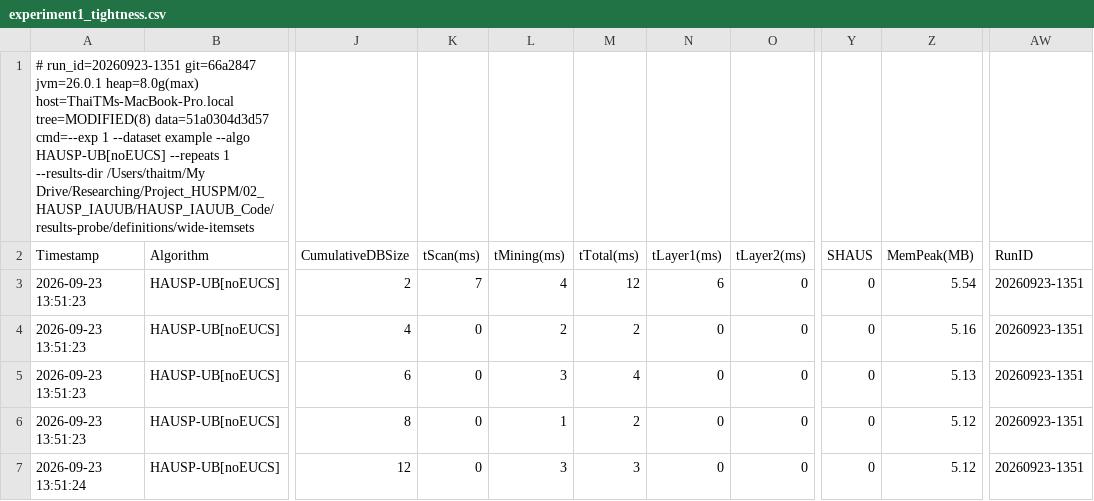
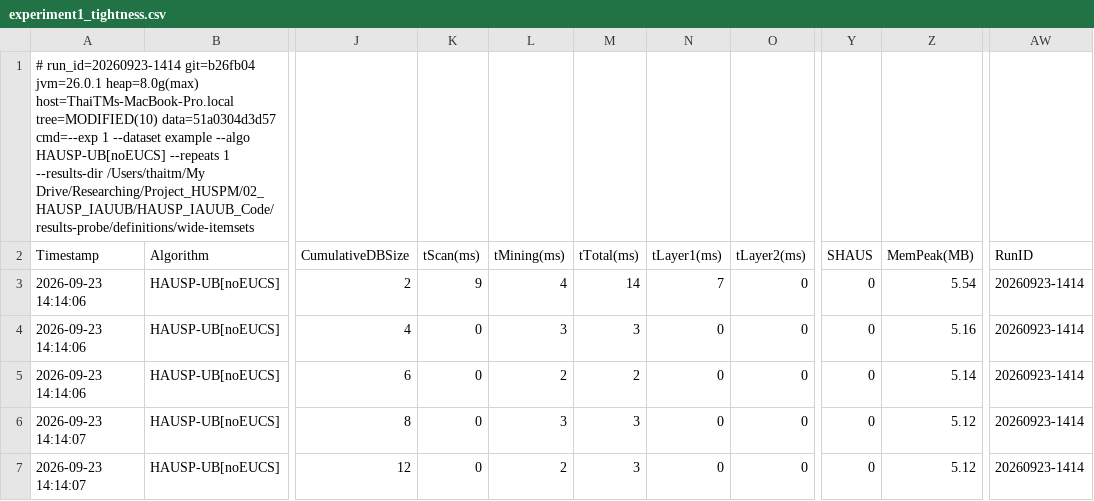
Before and after one commit to tran-minh-thai/incremental-hausp-mining, a CSV file: results-probe/definitions/wide-itemsets/exp1/experiment1_tightness.csv, drawn as a sheet; only a part is shown, gaps mark what is left out; the diff names each change by its address in the sheet, - before the commit and + after, or states it on an @@ line.

```diff
--- a/results-probe/definitions/wide-itemsets/exp1/experiment1_tightness.csv
+++ b/results-probe/definitions/wide-itemsets/exp1/experiment1_tightness.csv
-A1 (Timestamp): # run_id=20260923-1351 git=66a2847 jvm=26.0.1 heap=8.0g(max) host=ThaiTMs-MacBook-Pro.local tree=MODIFIED(8) data=51a0304d3d57 cmd=--exp…
+A1 (Timestamp): # run_id=20260923-1414 git=b26fb04 jvm=26.0.1 heap=8.0g(max) host=ThaiTMs-MacBook-Pro.local tree=MODIFIED(10) data=51a0304d3d57 cmd=--exp…
-A3:A5 (Timestamp): 2026-09-23 13:51:23
+A3:A5 (Timestamp): 2026-09-23 14:14:06
-K3 (tScan(ms)): 7
+K3 (tScan(ms)): 9
-M3 (tTotal(ms)): 12
+M3 (tTotal(ms)): 14
-N3 (tLayer1(ms)): 6
+N3 (tLayer1(ms)): 7
-AW3:AW7 (RunID): 20260923-1351
+AW3:AW7 (RunID): 20260923-1414
-L4 (tMining(ms)): 2
+L4 (tMining(ms)): 3
-M4 (tTotal(ms)): 2
+M4 (tTotal(ms)): 3
-L5 (tMining(ms)): 3
+L5 (tMining(ms)): 2
-M5 (tTotal(ms)): 4
+M5 (tTotal(ms)): 2
-Z5 (MemPeak(MB)): 5.13
+Z5 (MemPeak(MB)): 5.14
-A6 (Timestamp): 2026-09-23 13:51:23
+A6 (Timestamp): 2026-09-23 14:14:07
-L6 (tMining(ms)): 1
+L6 (tMining(ms)): 3
-M6 (tTotal(ms)): 2
+M6 (tTotal(ms)): 3
-A7 (Timestamp): 2026-09-23 13:51:24
+A7 (Timestamp): 2026-09-23 14:14:07
-L7 (tMining(ms)): 3
+L7 (tMining(ms)): 2
```
Also changed, not shown: results-probe/definitions/all-equal/exp1/experiment1_tightness.csv, results-probe/definitions/i-extension-chain/exp1/experiment1_tightness.csv, 10 other files.
